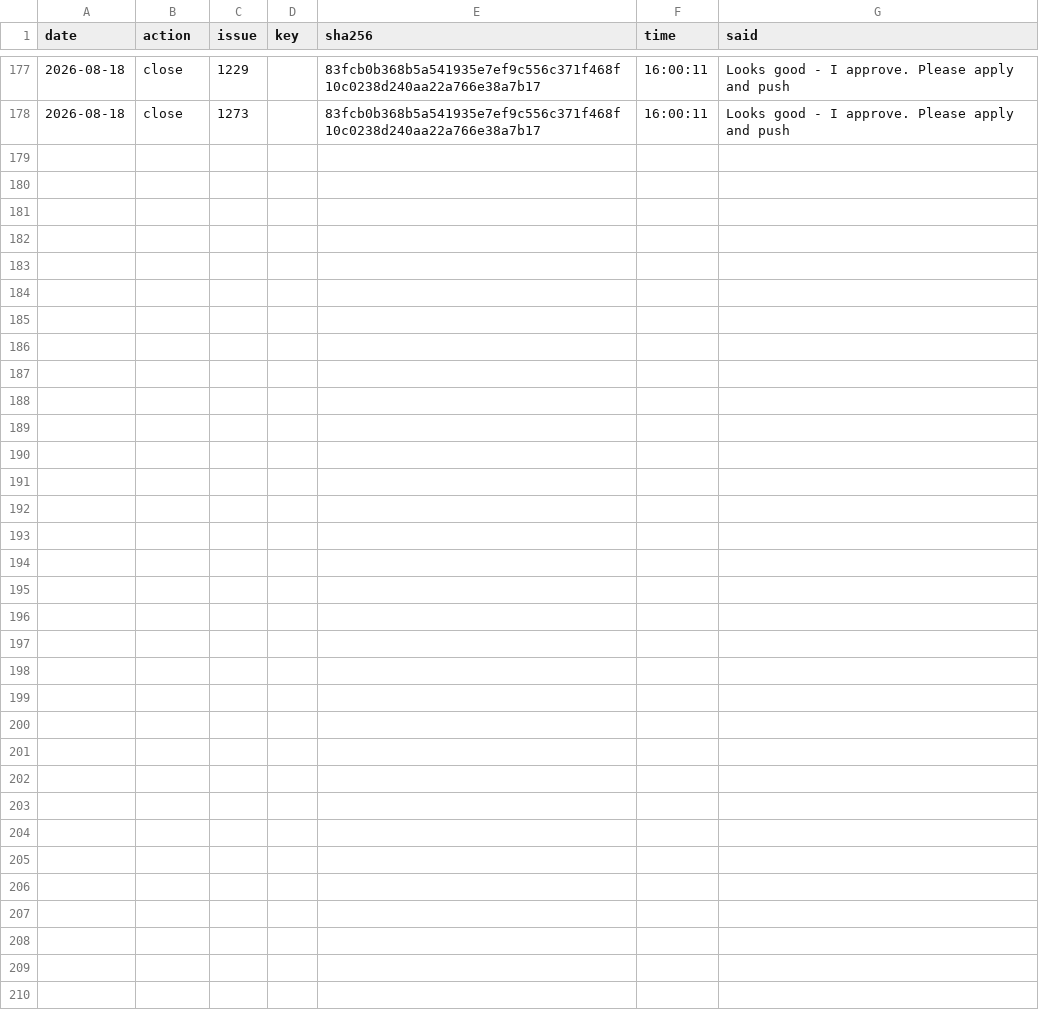
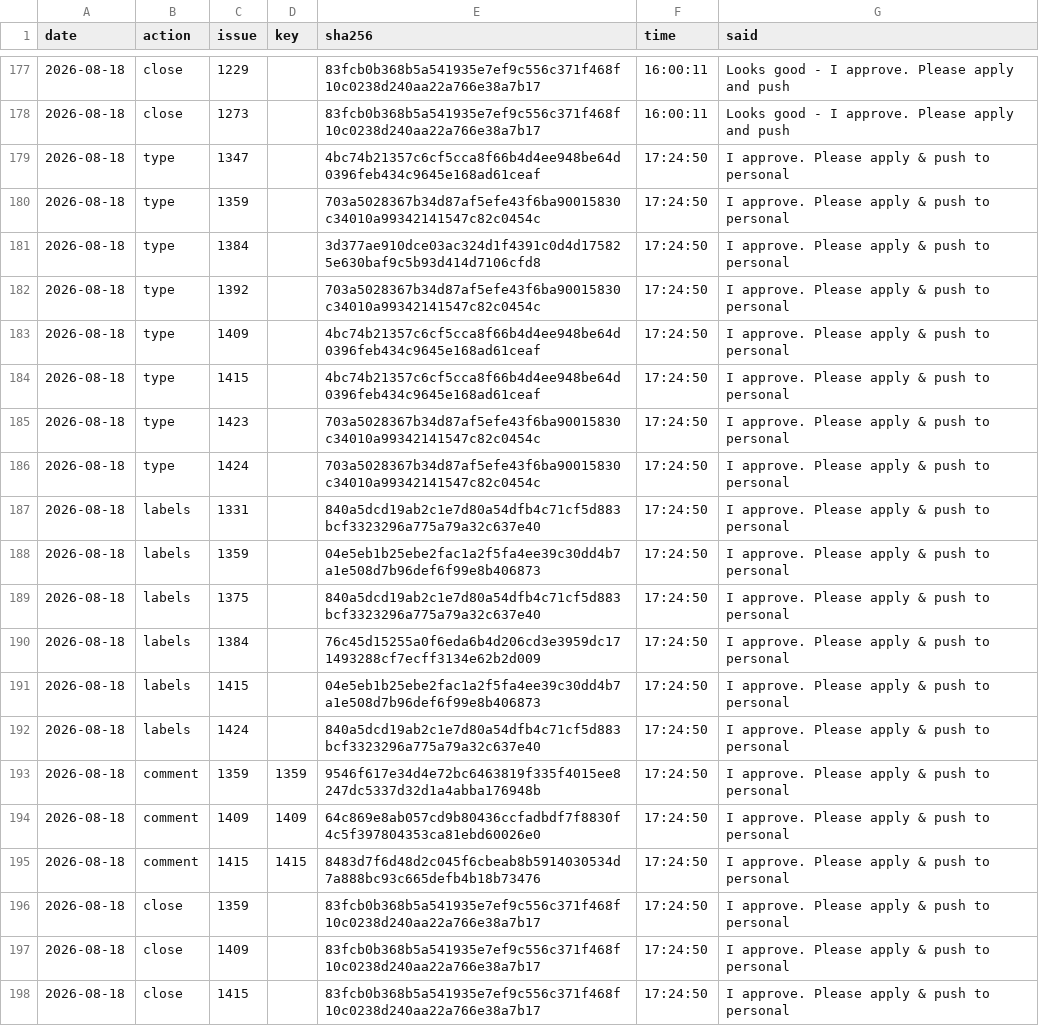
Before and after one commit to d-torrance/M2, a TSV file: bug-triage/approved.tsv, drawn as a sheet; only a part is shown, gaps mark what is left out; the diff names each change by its address in the sheet, - before the commit and + after, or states it on an @@ line.

```diff
--- a/bug-triage/approved.tsv
+++ b/bug-triage/approved.tsv
+row 179: 2026-08-18 | type | 1347 |  | 4bc74b21357c6cf5cca8f66b4d4ee948be64d0396feb434c9645e168ad61ceaf | 17:24:50 | I approve. Please apply & push to personal
+row 180: 2026-08-18 | type | 1359 |  | 703a5028367b34d87af5efe43f6ba90015830c34010a99342141547c82c0454c | 17:24:50 | I approve. Please apply & push to personal
+row 181: 2026-08-18 | type | 1384 |  | 3d377ae910dce03ac324d1f4391c0d4d175825e630baf9c5b93d414d7106cfd8 | 17:24:50 | I approve. Please apply & push to personal
+row 182: 2026-08-18 | type | 1392 |  | 703a5028367b34d87af5efe43f6ba90015830c34010a99342141547c82c0454c | 17:24:50 | I approve. Please apply & push to personal
+row 183: 2026-08-18 | type | 1409 |  | 4bc74b21357c6cf5cca8f66b4d4ee948be64d0396feb434c9645e168ad61ceaf | 17:24:50 | I approve. Please apply & push to personal
+row 184: 2026-08-18 | type | 1415 |  | 4bc74b21357c6cf5cca8f66b4d4ee948be64d0396feb434c9645e168ad61ceaf | 17:24:50 | I approve. Please apply & push to personal
+row 185: 2026-08-18 | type | 1423 |  | 703a5028367b34d87af5efe43f6ba90015830c34010a99342141547c82c0454c | 17:24:50 | I approve. Please apply & push to personal
+row 186: 2026-08-18 | type | 1424 |  | 703a5028367b34d87af5efe43f6ba90015830c34010a99342141547c82c0454c | 17:24:50 | I approve. Please apply & push to personal
+row 187: 2026-08-18 | labels | 1331 |  | 840a5dcd19ab2c1e7d80a54dfb4c71cf5d883bcf3323296a775a79a32c637e40 | 17:24:50 | I approve. Please apply & push to personal
+row 188: 2026-08-18 | labels | 1359 |  | 04e5eb1b25ebe2fac1a2f5fa4ee39c30dd4b7a1e508d7b96def6f99e8b406873 | 17:24:50 | I approve. Please apply & push to personal
+row 189: 2026-08-18 | labels | 1375 |  | 840a5dcd19ab2c1e7d80a54dfb4c71cf5d883bcf3323296a775a79a32c637e40 | 17:24:50 | I approve. Please apply & push to personal
+row 190: 2026-08-18 | labels | 1384 |  | 76c45d15255a0f6eda6b4d206cd3e3959dc171493288cf7ecff3134e62b2d009 | 17:24:50 | I approve. Please apply & push to personal
+row 191: 2026-08-18 | labels | 1415 |  | 04e5eb1b25ebe2fac1a2f5fa4ee39c30dd4b7a1e508d7b96def6f99e8b406873 | 17:24:50 | I approve. Please apply & push to personal
+row 192: 2026-08-18 | labels | 1424 |  | 840a5dcd19ab2c1e7d80a54dfb4c71cf5d883bcf3323296a775a79a32c637e40 | 17:24:50 | I approve. Please apply & push to personal
+row 193: 2026-08-18 | comment | 1359 | 1359 | 9546f617e34d4e72bc6463819f335f4015ee8247dc5337d32d1a4abba176948b | 17:24:50 | I approve. Please apply & push to personal
+row 194: 2026-08-18 | comment | 1409 | 1409 | 64c869e8ab057cd9b80436ccfadbdf7f8830f4c5f397804353ca81ebd60026e0 | 17:24:50 | I approve. Please apply & push to personal
+row 195: 2026-08-18 | comment | 1415 | 1415 | 8483d7f6d48d2c045f6cbeab8b5914030534d7a888bc93c665defb4b18b73476 | 17:24:50 | I approve. Please apply & push to personal
+row 196: 2026-08-18 | close | 1359 |  | 83fcb0b368b5a541935e7ef9c556c371f468f10c0238d240aa22a766e38a7b17 | 17:24:50 | I approve. Please apply & push to personal
+row 197: 2026-08-18 | close | 1409 |  | 83fcb0b368b5a541935e7ef9c556c371f468f10c0238d240aa22a766e38a7b17 | 17:24:50 | I approve. Please apply & push to personal
+row 198: 2026-08-18 | close | 1415 |  | 83fcb0b368b5a541935e7ef9c556c371f468f10c0238d240aa22a766e38a7b17 | 17:24:50 | I approve. Please apply & push to personal
```
Also changed, not shown: bug-triage/applied.tsv, bug-triage/issues.tsv, 1 other file.
